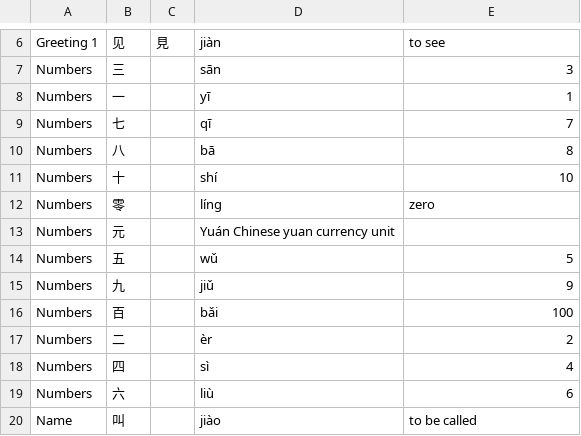
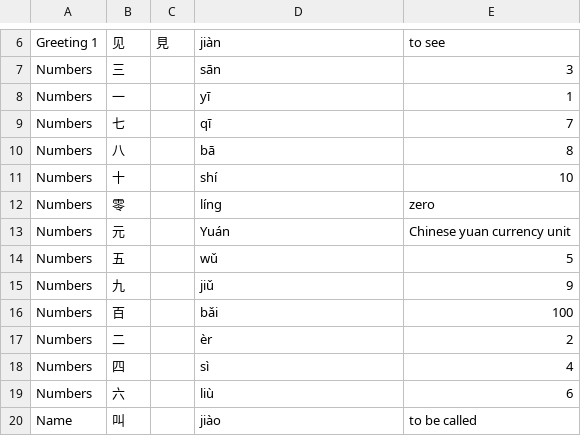
Before and after one commit to anki-decks/anki-deck-for-duolingo-chinese, a TSV file: words.tsv, drawn as a sheet; only a part is shown, gaps mark what is left out.

Commit message:
Another tab problem

```diff
--- a/words.tsv
+++ b/words.tsv
@@ -12,3 +12,3 @@ Numbers	十		shí	10
 Numbers	零		líng	zero
-Numbers	元		Yuán   Chinese yuan currency unit
+Numbers	元		Yuán	Chinese yuan currency unit
 Numbers	五		wǔ	5
```
